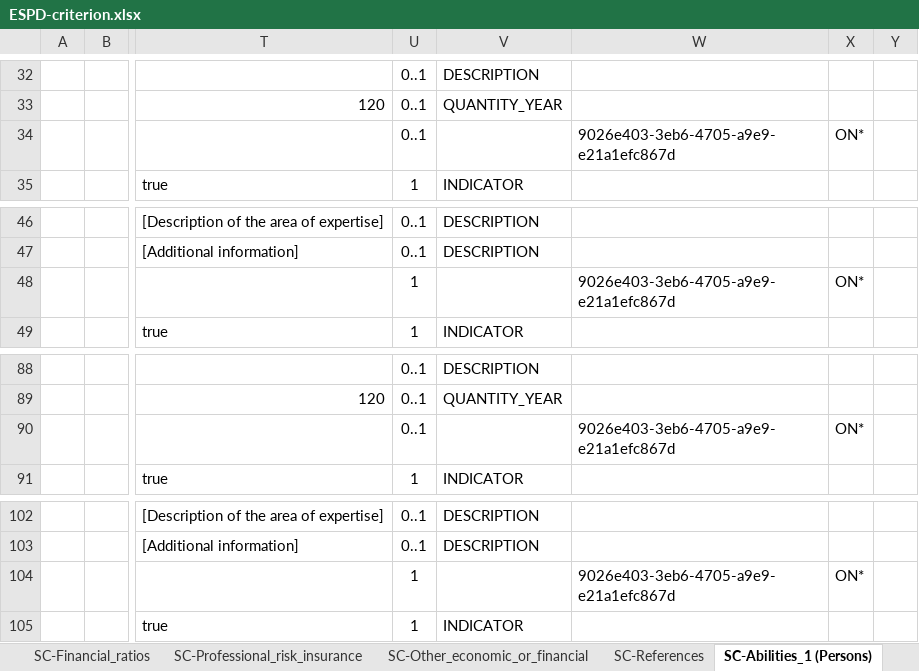
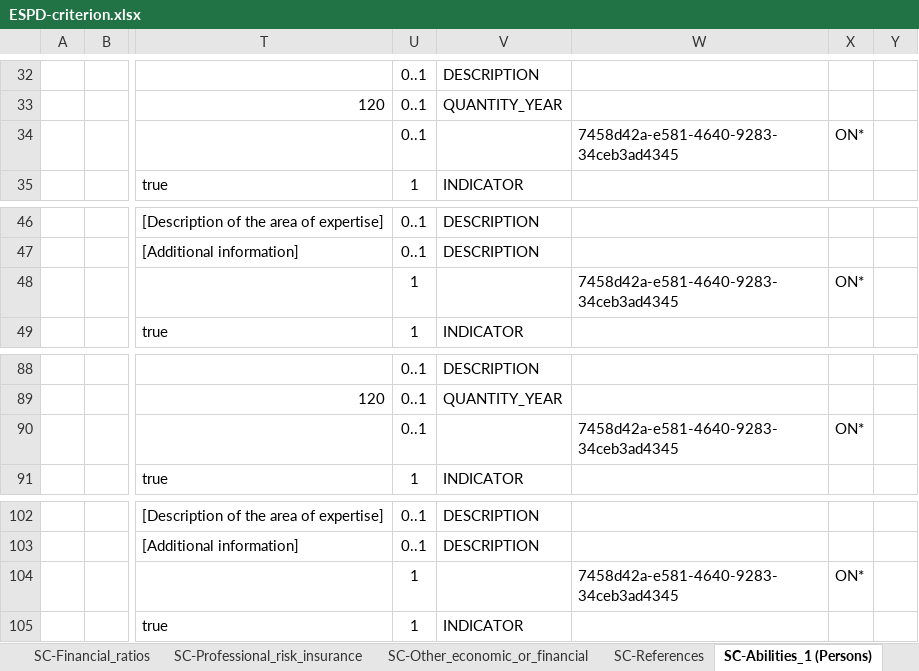
Before and after one commit to OP-TED/ESPD-EDM, an Excel workbook: codelists/ESPD-criterion.xlsx, sheet SC-Abilities_1 (Persons), drawn as a sheet; only a part is shown, gaps mark what is left out; values as stored, in another font and other column widths than the file's, no borders; the diff names each change by its address in the sheet, - before the commit and + after, or states it on an @@ line.

Commit message:
Fix TEDSPD-368
Fix TEDSPD-368
Same UUID for all the Evidence group or subgroup

```diff
--- a/codelists/ESPD-criterion.xlsx (sheet SC-Abilities_1 (Persons))
+++ b/codelists/ESPD-criterion.xlsx (sheet SC-Abilities_1 (Persons))
-W34: 9026e403-3eb6-4705-a9e9-e21a1efc867d
+W34: 7458d42a-e581-4640-9283-34ceb3ad4345
-W48: 9026e403-3eb6-4705-a9e9-e21a1efc867d
+W48: 7458d42a-e581-4640-9283-34ceb3ad4345
-W90: 9026e403-3eb6-4705-a9e9-e21a1efc867d
+W90: 7458d42a-e581-4640-9283-34ceb3ad4345
-W104: 9026e403-3eb6-4705-a9e9-e21a1efc867d
+W104: 7458d42a-e581-4640-9283-34ceb3ad4345
```
Also changed, not shown: sheet SC_Abilities_3 (Education).
